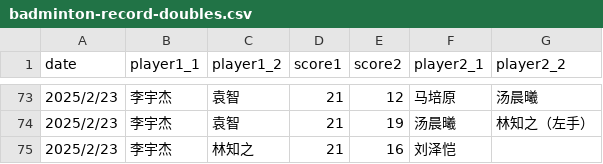
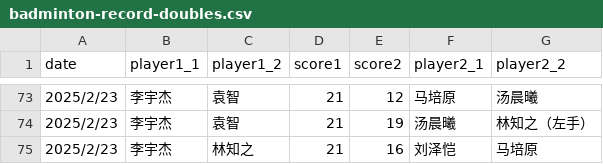
Before and after one commit to x10chenyilin/x10chenyilin.github.io, a CSV file: badminton/data/badminton-record-doubles.csv, drawn as a sheet; only a part is shown, gaps mark what is left out.

Commit message:
Update badminton-record-doubles.csv

```diff
--- a/badminton/data/badminton-record-doubles.csv
+++ b/badminton/data/badminton-record-doubles.csv
@@ -74,2 +74,2 @@
 2025/2/23,李宇杰,袁智,21,19,汤晨曦,林知之（左手）
-2025/2/23,李宇杰,林知之,21,16,刘泽恺,,
+2025/2/23,李宇杰,林知之,21,16,刘泽恺,马培原
```
